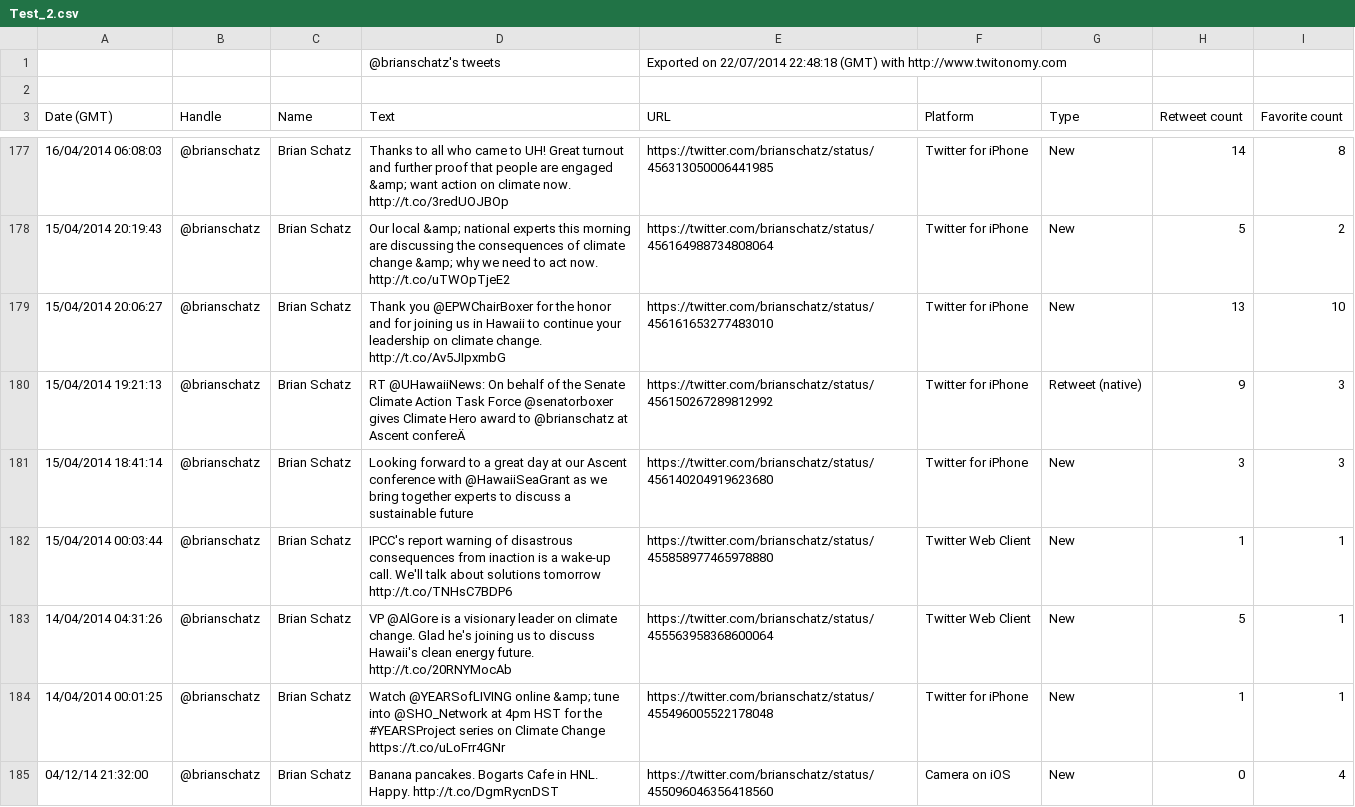
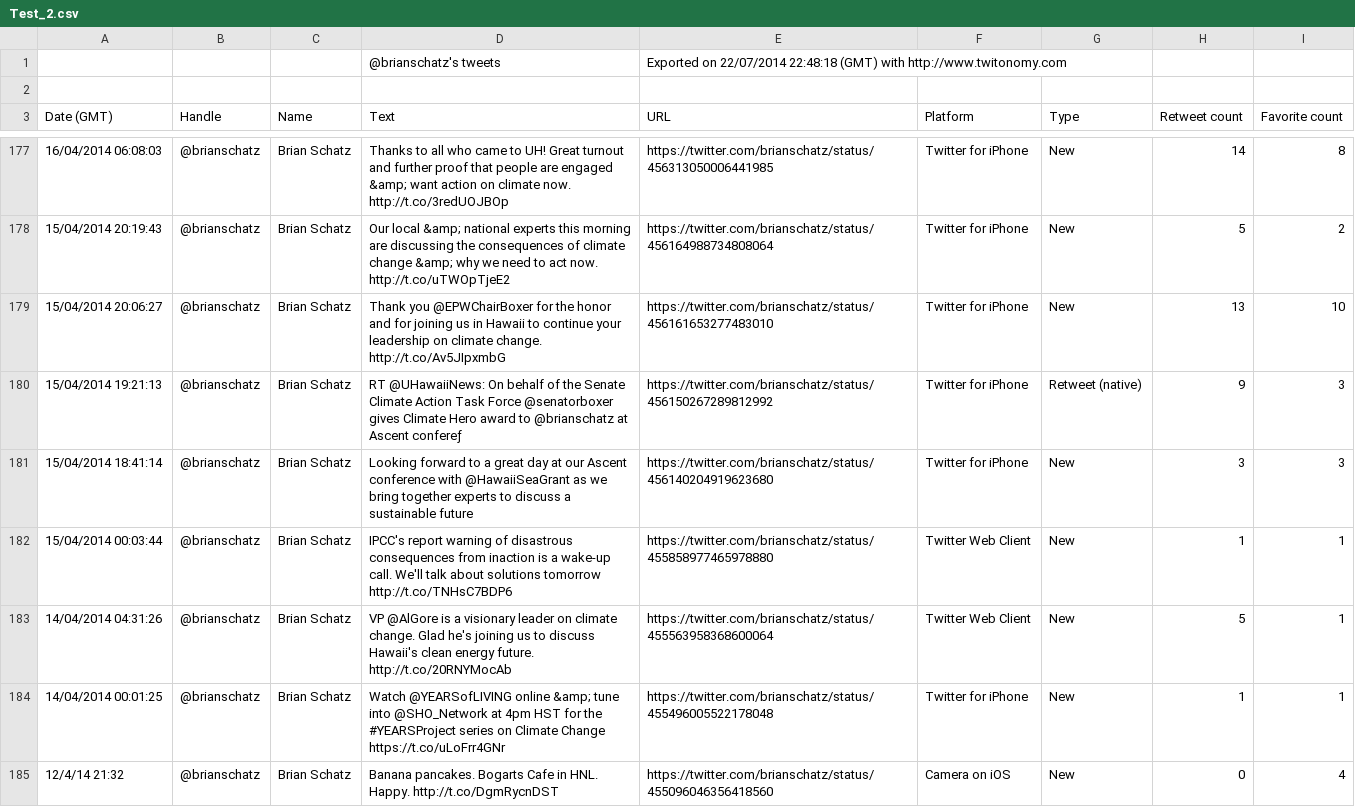
Before and after one commit to HC008/TwitterFilter, a CSV file: Test_2.csv, drawn as a sheet; only a part is shown, gaps mark what is left out; the diff covers the shown part only.

```diff
--- a/Test_2.csv
+++ b/Test_2.csv
@@ -179,3 +179,3 @@ Date (GMT),Handle,Name,Text,URL,Platform,Type,Retweet count,Favorite count
 15/04/2014 20:06:27,@brianschatz,Brian Schatz,Thank you @EPWChairBoxer for the honor and for joining us in Hawaii to continue your leadership on climate change. http://t.co/Av5JIpxmbG,https://twitter.com/brianschatz/status/456161653277483010,Twitter for iPhone,New,13,10
-15/04/2014 19:21:13,@brianschatz,Brian Schatz,RT @UHawaiiNews: On behalf of the Senate Climate Action Task Force @senatorboxer gives Climate Hero award to @brianschatz at Ascent confereÄ,https://twitter.com/brianschatz/status/456150267289812992,Twitter for iPhone,Retweet (native),9,3
+15/04/2014 19:21:13,@brianschatz,Brian Schatz,RT @UHawaiiNews: On behalf of the Senate Climate Action Task Force @senatorboxer gives Climate Hero award to @brianschatz at Ascent confereƒ,https://twitter.com/brianschatz/status/456150267289812992,Twitter for iPhone,Retweet (native),9,3
 15/04/2014 18:41:14,@brianschatz,Brian Schatz,Looking forward to a great day at our Ascent conference with @HawaiiSeaGrant as we bring together experts to discuss a sustainable future,https://twitter.com/brianschatz/status/456140204919623680,Twitter for iPhone,New,3,3
@@ -184,2 +184,2 @@ Date (GMT),Handle,Name,Text,URL,Platform,Type,Retweet count,Favorite count
 14/04/2014 00:01:25,@brianschatz,Brian Schatz,Watch @YEARSofLIVING online &amp; tune into @SHO_Network at 4pm HST for the #YEARSProject series on Climate Change https://t.co/uLoFrr4GNr,https://twitter.com/brianschatz/status/455496005522178048,Twitter for iPhone,New,1,1
-04/12/14 21:32:00,@brianschatz,Brian Schatz,Banana pancakes. Bogarts Cafe in HNL. Happy. http://t.co/DgmRycnDST,https://twitter.com/brianschatz/status/455096046356418560,Camera on iOS,New,0,4
+12/4/14 21:32,@brianschatz,Brian Schatz,Banana pancakes. Bogarts Cafe in HNL. Happy. http://t.co/DgmRycnDST,https://twitter.com/brianschatz/status/455096046356418560,Camera on iOS,New,0,4
```
Also changed, not shown: 111 edited cells elsewhere in this file.
